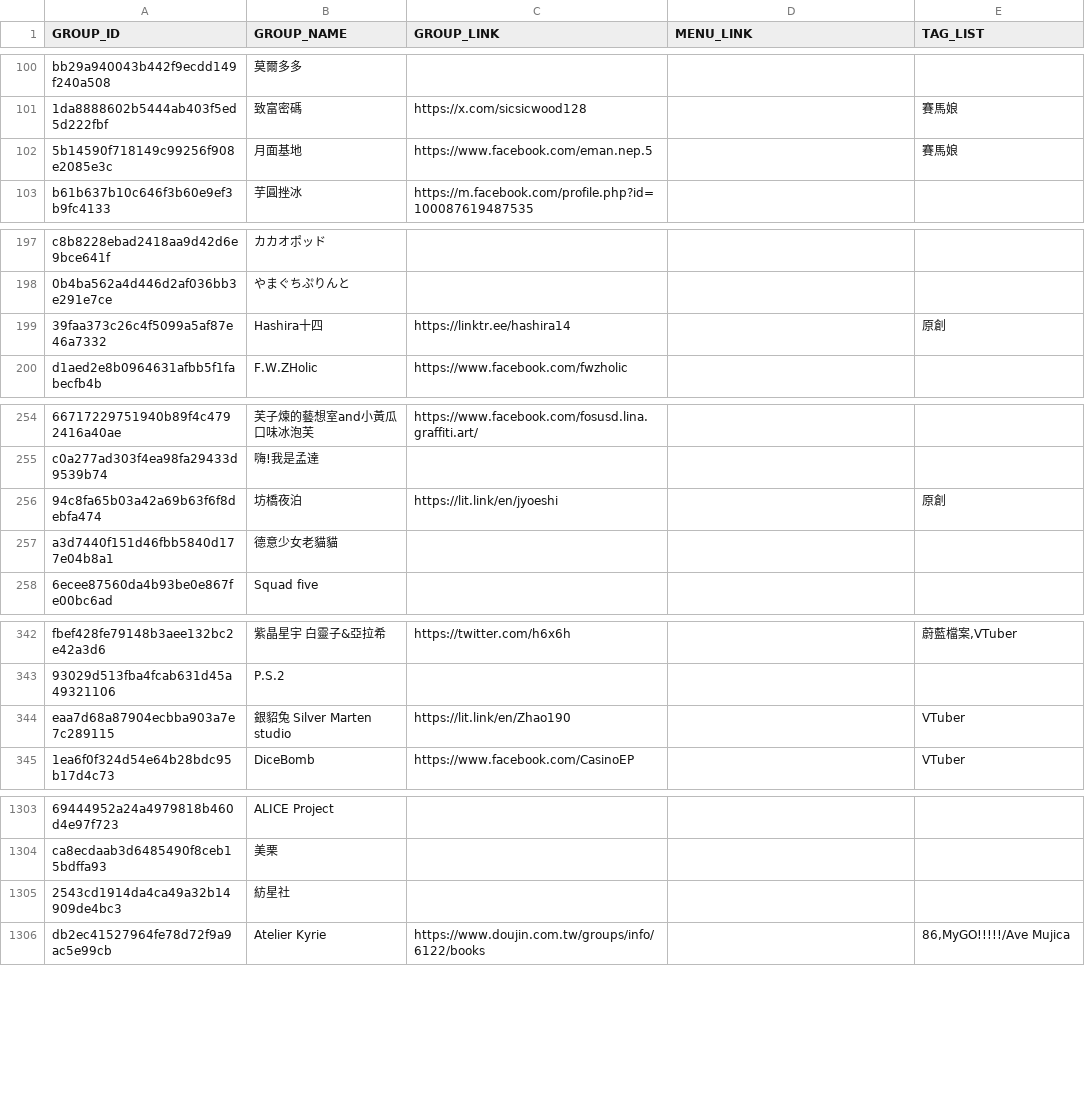
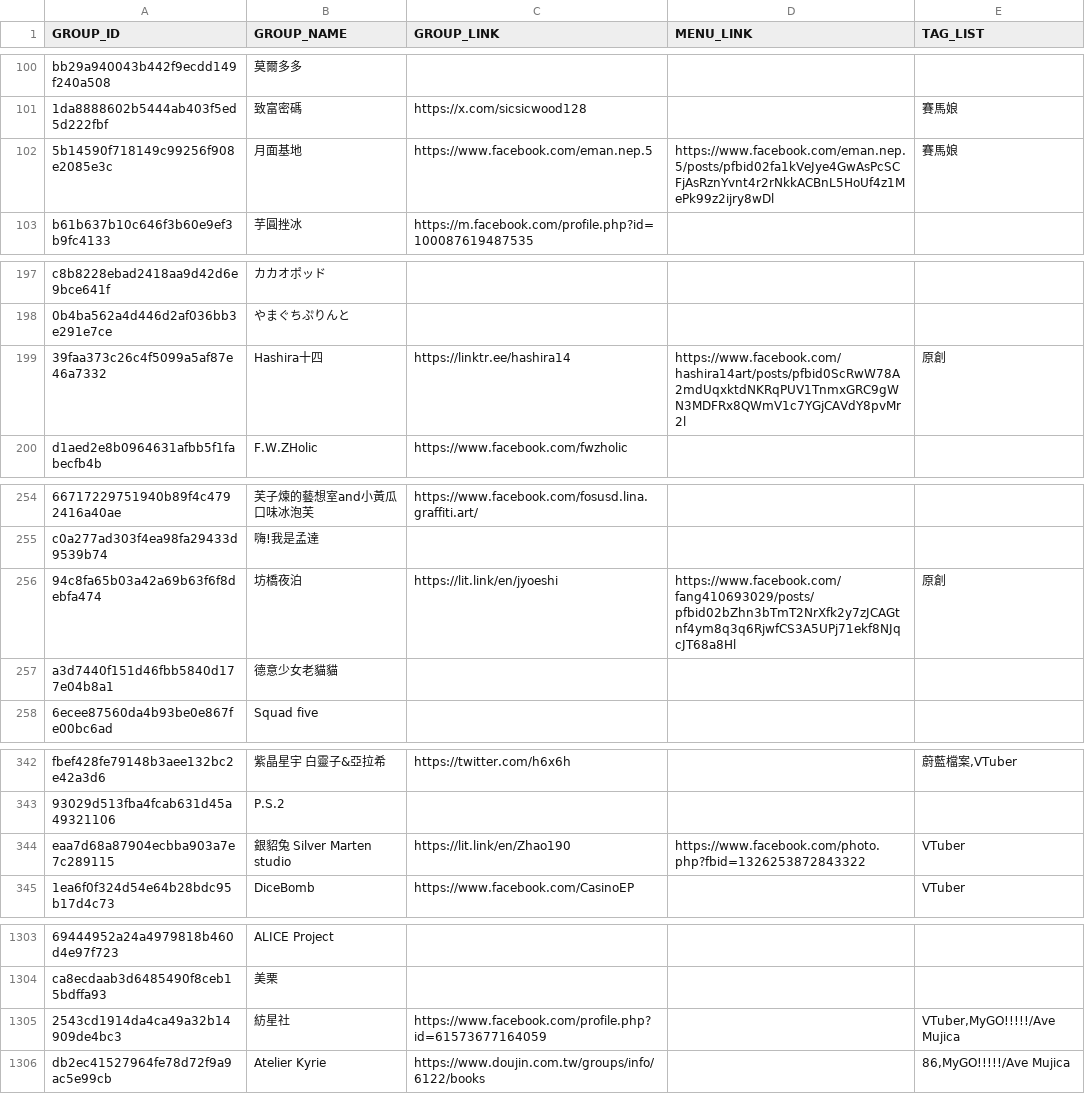
Before and after one commit to nh60211as/DoujinMapMarker, a CSV file: data/FF45/group-list.csv, drawn as a sheet; only a part is shown, gaps mark what is left out; the diff covers the shown part only; the diff names each change by its address in the sheet, - before the commit and + after, or states it on an @@ line.

Commit message:
feat: update group list

```diff
--- a/data/FF45/group-list.csv
+++ b/data/FF45/group-list.csv
-D102 (MENU_LINK): (empty)
+D102 (MENU_LINK): https://www.facebook.com/eman.nep.5/posts/pfbid02fa1kVeJye4GwAsPcSCFjAsRznYvnt4r2rNkkACBnL5HoUf4z1MePk99z2ijry8wDl
-D199 (MENU_LINK): (empty)
+D199 (MENU_LINK): https://www.facebook.com/hashira14art/posts/pfbid0ScRwW78A2mdUqxktdNKRqPUV1TnmxGRC9gWN3MDFRx8QWmV1c7YGjCAVdY8pvMr2l
-D256 (MENU_LINK): (empty)
+D256 (MENU_LINK): https://www.facebook.com/fang410693029/posts/pfbid02bZhn3bTmT2NrXfk2y7zJCAGtnf4ym8q3q6RjwfCS3A5UPj71ekf8NJqcJT68a8Hl
-D344 (MENU_LINK): (empty)
+D344 (MENU_LINK): https://www.facebook.com/photo.php?fbid=1326253872843322
-C1305 (GROUP_LINK): (empty)
+C1305 (GROUP_LINK): https://www.facebook.com/profile.php?id=61573677164059
-E1305 (TAG_LIST): (empty)
+E1305 (TAG_LIST): VTuber,MyGO!!!!!/Ave Mujica
```
Also changed, not shown: 29 edited cells elsewhere in this file, 2 other files.
